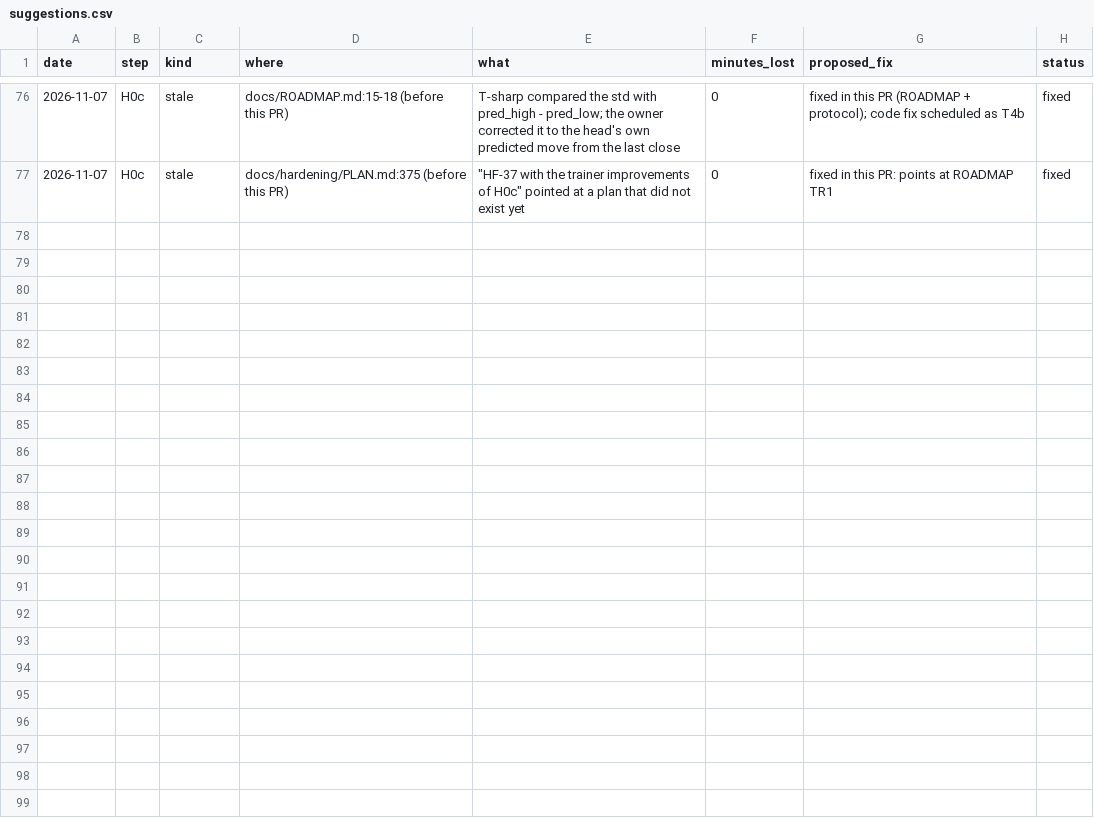
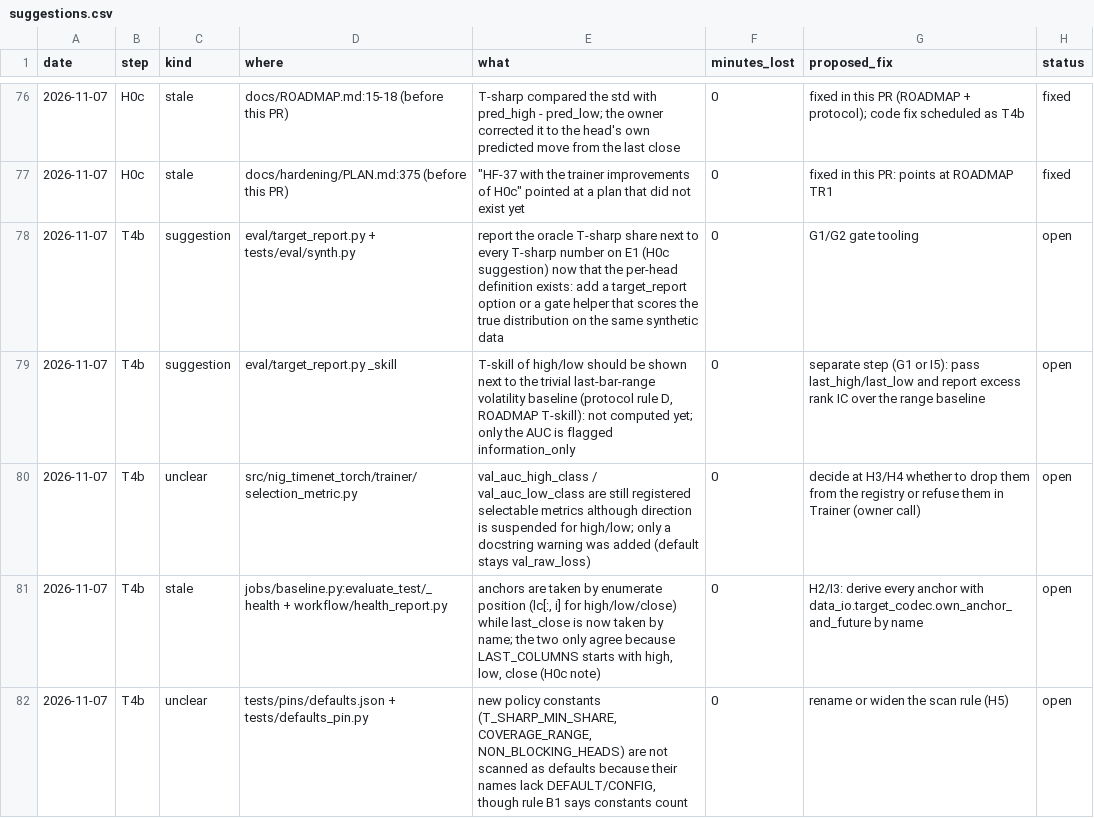
Before and after one commit to yuosef772424/nig-timenet-torch, a CSV file: docs/suggestions.csv, drawn as a sheet; only a part is shown, gaps mark what is left out.

```diff
--- a/docs/suggestions.csv
+++ b/docs/suggestions.csv
@@ -77 +77,6 @@ date,step,kind,where,what,minutes_lost,proposed_fix,status
 2026-11-07,H0c,stale,docs/hardening/PLAN.md:375 (before this PR),"""HF-37 with the trainer improvements of H0c"" pointed at a plan that did not exist yet",0,fixed in this PR: points at ROADMAP TR1,fixed
+2026-11-07,T4b,suggestion,eval/target_report.py + tests/eval/synth.py,"report the oracle T-sharp share next to every T-sharp number on E1 (H0c suggestion) now that the per-head definition exists: add a target_report option or a gate helper that scores the true distribution on the same synthetic data",0,G1/G2 gate tooling,open
+2026-11-07,T4b,suggestion,eval/target_report.py _skill,"T-skill of high/low should be shown next to the trivial last-bar-range volatility baseline (protocol rule D, ROADMAP T-skill): not computed yet; only the AUC is flagged information_only",0,separate step (G1 or I5): pass last_high/last_low and report excess rank IC over the range baseline,open
+2026-11-07,T4b,unclear,src/nig_timenet_torch/trainer/selection_metric.py,"val_auc_high_class / val_auc_low_class are still registered selectable metrics although direction is suspended for high/low; only a docstring warning was added (default stays val_raw_loss)",0,decide at H3/H4 whether to drop them from the registry or refuse them in Trainer (owner call),open
+2026-11-07,T4b,stale,jobs/baseline.py:evaluate_test/_health + workflow/health_report.py,"anchors are taken by enumerate position (lc[:, i] for high/low/close) while last_close is now taken by name; the two only agree because LAST_COLUMNS starts with high, low, close (H0c note)",0,H2/I3: derive every anchor with data_io.target_codec.own_anchor_and_future by name,open
+2026-11-07,T4b,unclear,tests/pins/defaults.json + tests/defaults_pin.py,"new policy constants (T_SHARP_MIN_SHARE, COVERAGE_RANGE, NON_BLOCKING_HEADS) are not scanned as defaults because their names lack DEFAULT/CONFIG, though rule B1 says constants count",0,rename or widen the scan rule (H5),open
```
Also changed, not shown: docs/bottlenecks.csv, docs/friction_log.csv, 2 other files.
